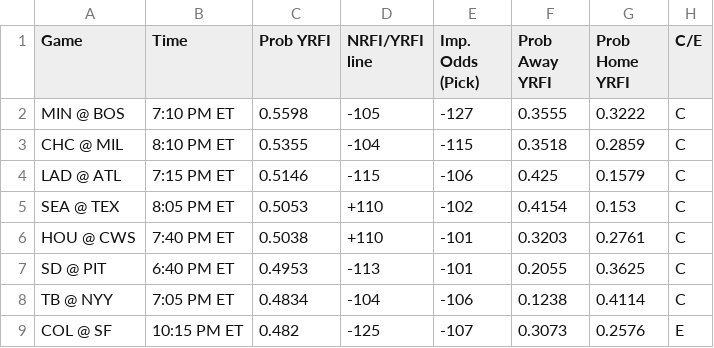
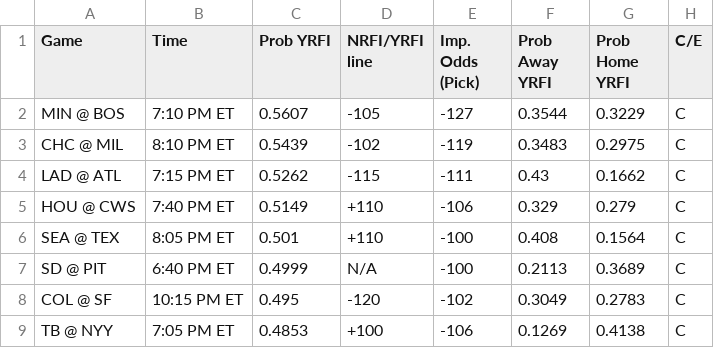
Before and after one commit to bena618/BBSFrontend, a CSV file: model_outputs/nrfi_yrfi_picks.csv, drawn as a sheet; only a part is shown; the diff covers the shown part only.

Commit message:
Update nrfi_yrfi_picks.csv and f5_picks.csv from MLB_Models workflow

```diff
--- a/model_outputs/nrfi_yrfi_picks.csv
+++ b/model_outputs/nrfi_yrfi_picks.csv
@@ -1,9 +1,9 @@
 Game,Time,Prob YRFI,NRFI/YRFI line,Imp. Odds (Pick),Prob Away YRFI,Prob Home YRFI,C/E
-MIN @ BOS,7:10 PM ET,0.5598,-105,-127,0.3555,0.3222,C
-CHC @ MIL,8:10 PM ET,0.5355,-104,-115,0.3518,0.2859,C
-LAD @ ATL,7:15 PM ET,0.5146,-115,-106,0.425,0.1579,C
-SEA @ TEX,8:05 PM ET,0.5053,+110,-102,0.4154,0.153,C
-HOU @ CWS,7:40 PM ET,0.5038,+110,-101,0.3203,0.2761,C
-SD @ PIT,6:40 PM ET,0.4953,-113,-101,0.2055,0.3625,C
-TB @ NYY,7:05 PM ET,0.4834,-104,-106,0.1238,0.4114,C
-COL @ SF,10:15 PM ET,0.482,-125,-107,0.3073,0.2576,E
+MIN @ BOS,7:10 PM ET,0.5607,-105,-127,0.3544,0.3229,C
+CHC @ MIL,8:10 PM ET,0.5439,-102,-119,0.3483,0.2975,C
+LAD @ ATL,7:15 PM ET,0.5262,-115,-111,0.43,0.1662,C
+HOU @ CWS,7:40 PM ET,0.5149,+110,-106,0.329,0.279,C
+SEA @ TEX,8:05 PM ET,0.501,+110,-100,0.408,0.1564,C
+SD @ PIT,6:40 PM ET,0.4999,N/A,-100,0.2113,0.3689,C
+COL @ SF,10:15 PM ET,0.495,-120,-102,0.3049,0.2783,C
+TB @ NYY,7:05 PM ET,0.4853,+100,-106,0.1269,0.4138,C
```
Also changed, not shown: 1 added row, 1 removed row and 26 edited cells elsewhere in this file, model_outputs/f5_picks.csv.
